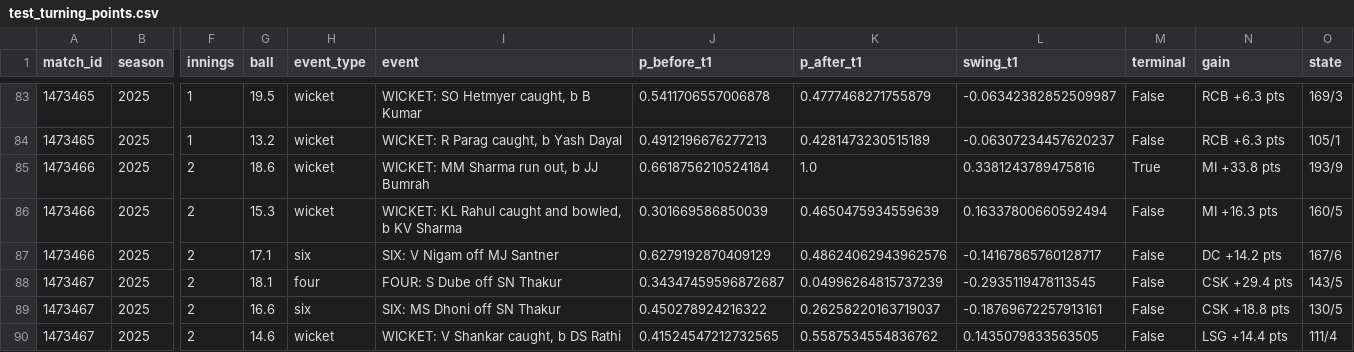
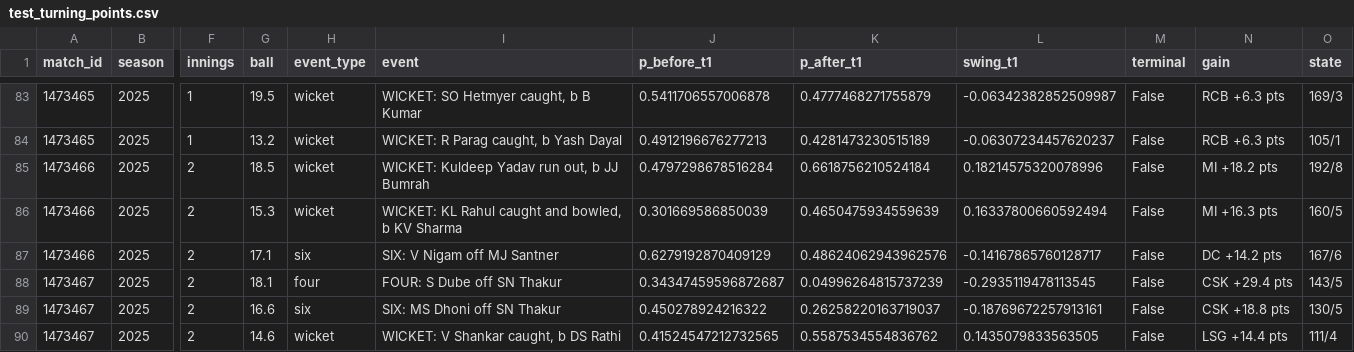
Before and after one commit to aatmanpandya/cricket-win-probability, a CSV file: results/test_turning_points.csv, drawn as a sheet; only a part is shown, gaps mark what is left out; the diff covers the shown part only; the diff names each change by its address in the sheet, - before the commit and + after, or states it on an @@ line.

Commit message:
Replay charts: exclude match-ending balls from turning points, draw the final step as the result, fix axis labels; README leads with a held-out seesaw match

```diff
--- a/results/test_turning_points.csv
+++ b/results/test_turning_points.csv
-G85 (ball): 18.6
+G85 (ball): 18.5
-I85 (event): WICKET: MM Sharma run out, b JJ Bumrah
+I85 (event): WICKET: Kuldeep Yadav run out, b JJ Bumrah
-J85 (p_before_t1): 0.6618756210524184
+J85 (p_before_t1): 0.4797298678516284
-K85 (p_after_t1): 1.0
+K85 (p_after_t1): 0.6618756210524184
-L85 (swing_t1): 0.3381243789475816
+L85 (swing_t1): 0.18214575320078996
-M85 (terminal): True
+M85 (terminal): False
-N85 (gain): MI +33.8 pts
+N85 (gain): MI +18.2 pts
-O85 (state): 193/9
+O85 (state): 192/8
```
Also changed, not shown: 1 added row, 1 removed row and 30 edited cells elsewhere in this file, 9 other files.
